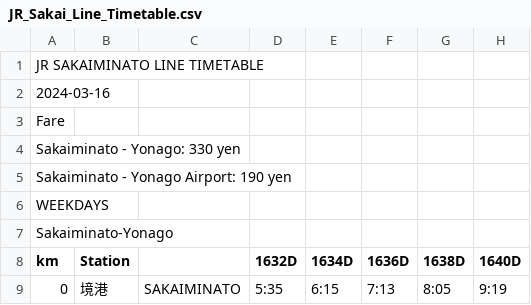
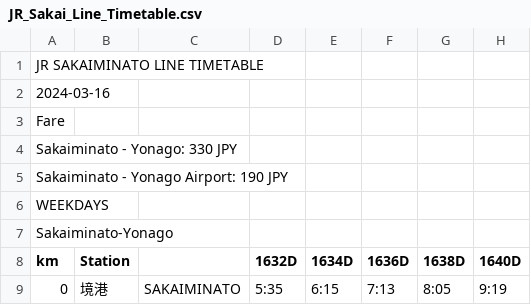
Before and after one commit to Roru-cmd/jr-sakai, a CSV file: data/JR_Sakai_Line_Timetable.csv, drawn as a sheet; only a part is shown; the diff names each change by its address in the sheet, - before the commit and + after, or states it on an @@ line.

Commit message:
Fix fare currency formatting and correct title casing in timetable

```diff
--- a/data/JR_Sakai_Line_Timetable.csv
+++ b/data/JR_Sakai_Line_Timetable.csv
-A4 (km): Sakaiminato - Yonago: 330 yen
+A4 (km): Sakaiminato - Yonago: 330 JPY
-A5 (km): Sakaiminato - Yonago Airport: 190 yen
+A5 (km): Sakaiminato - Yonago Airport: 190 JPY
```
Also changed, not shown: 1 other file.
